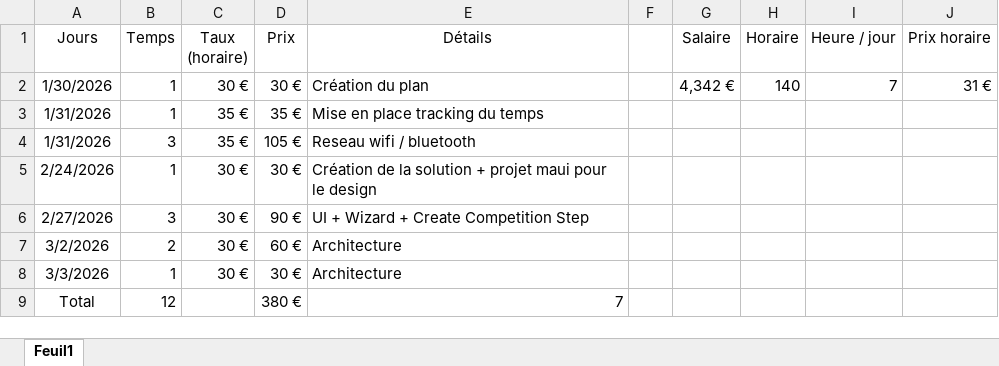
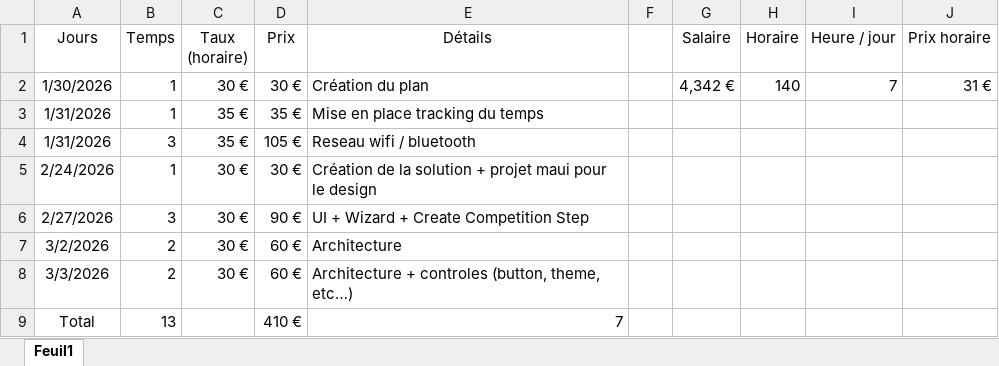
Before and after one commit to houseofarbitration69-jpg/houseofarbitration, an Excel workbook: TimeTracker.xlsx, sheet Feuil1, drawn as a sheet; values as stored, in another font and other column widths than the file's, no borders; table styles not drawn; the diff names each change by its address in the sheet, - before the commit and + after, or states it on an @@ line.

```diff
--- a/TimeTracker.xlsx (sheet Feuil1)
+++ b/TimeTracker.xlsx (sheet Feuil1)
-B8 (Temps): 1
+B8 (Temps): 2
-D8 (Prix): 30 €
+D8 (Prix): 60 €
-E8 (Détails): Architecture
+E8 (Détails): Architecture + controles (button, theme, etc…)
-B9 (Temps): 12
+B9 (Temps): 13
-D9 (Prix): 380 €
+D9 (Prix): 410 €
```
Also changed, not shown: 33 other files.
